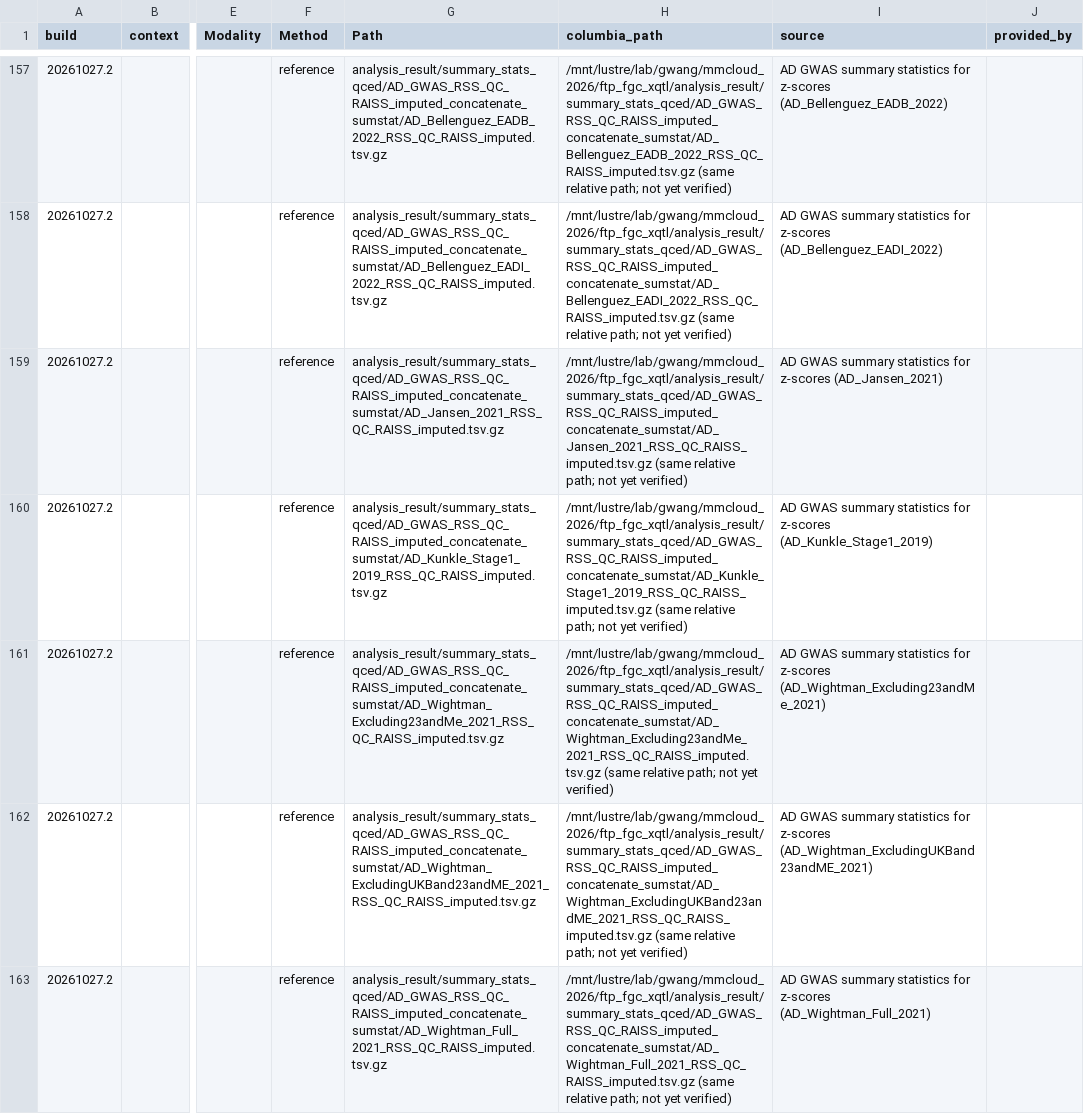
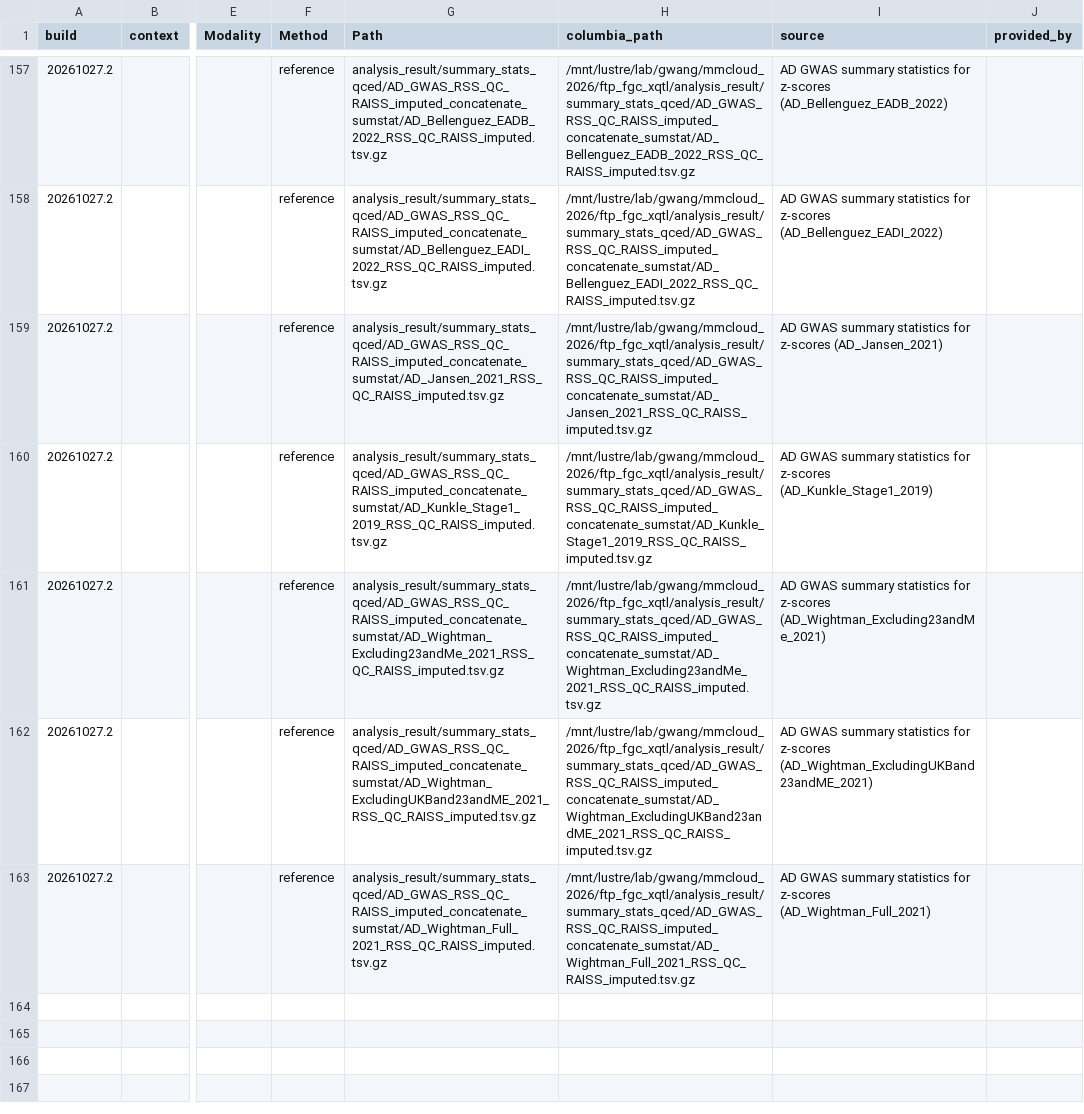
Before and after one commit to StatFunGen/xQTL-AD-loci-explorer, a CSV file: data/build_inputs/20261027.2.inputs.csv, drawn as a sheet; only a part is shown, gaps mark what is left out; the diff covers the shown part only; the diff names each change by its address in the sheet, - before the commit and + after, or states it on an @@ line.

Commit message:
Keep only paths in the Columbia column of the 20261027.2 input list; link script ignores trailing notes

```diff
--- a/data/build_inputs/20261027.2.inputs.csv
+++ b/data/build_inputs/20261027.2.inputs.csv
-H157 (columbia_path): /mnt/lustre/lab/gwang/mmcloud_2026/ftp_fgc_xqtl/analysis_result/summary_stats_qced/AD_GWAS_RSS_QC_RAISS_imputed_concatenate_sumstat/AD_Bellenguez_EADB_2022_RSS_QC_RAISS_imputed.tsv.gz (same relative path; not yet verified)
+H157 (columbia_path): /mnt/lustre/lab/gwang/mmcloud_2026/ftp_fgc_xqtl/analysis_result/summary_stats_qced/AD_GWAS_RSS_QC_RAISS_imputed_concatenate_sumstat/AD_Bellenguez_EADB_2022_RSS_QC_RAISS_imputed.tsv.gz
-H158 (columbia_path): /mnt/lustre/lab/gwang/mmcloud_2026/ftp_fgc_xqtl/analysis_result/summary_stats_qced/AD_GWAS_RSS_QC_RAISS_imputed_concatenate_sumstat/AD_Bellenguez_EADI_2022_RSS_QC_RAISS_imputed.tsv.gz (same relative path; not yet verified)
+H158 (columbia_path): /mnt/lustre/lab/gwang/mmcloud_2026/ftp_fgc_xqtl/analysis_result/summary_stats_qced/AD_GWAS_RSS_QC_RAISS_imputed_concatenate_sumstat/AD_Bellenguez_EADI_2022_RSS_QC_RAISS_imputed.tsv.gz
-H159 (columbia_path): /mnt/lustre/lab/gwang/mmcloud_2026/ftp_fgc_xqtl/analysis_result/summary_stats_qced/AD_GWAS_RSS_QC_RAISS_imputed_concatenate_sumstat/AD_Jansen_2021_RSS_QC_RAISS_imputed.tsv.gz (same relative path; not yet verified)
+H159 (columbia_path): /mnt/lustre/lab/gwang/mmcloud_2026/ftp_fgc_xqtl/analysis_result/summary_stats_qced/AD_GWAS_RSS_QC_RAISS_imputed_concatenate_sumstat/AD_Jansen_2021_RSS_QC_RAISS_imputed.tsv.gz
-H160 (columbia_path): /mnt/lustre/lab/gwang/mmcloud_2026/ftp_fgc_xqtl/analysis_result/summary_stats_qced/AD_GWAS_RSS_QC_RAISS_imputed_concatenate_sumstat/AD_Kunkle_Stage1_2019_RSS_QC_RAISS_imputed.tsv.gz (same relative path; not yet verified)
+H160 (columbia_path): /mnt/lustre/lab/gwang/mmcloud_2026/ftp_fgc_xqtl/analysis_result/summary_stats_qced/AD_GWAS_RSS_QC_RAISS_imputed_concatenate_sumstat/AD_Kunkle_Stage1_2019_RSS_QC_RAISS_imputed.tsv.gz
-H161 (columbia_path): /mnt/lustre/lab/gwang/mmcloud_2026/ftp_fgc_xqtl/analysis_result/summary_stats_qced/AD_GWAS_RSS_QC_RAISS_imputed_concatenate_sumstat/AD_Wightman_Excluding23andMe_2021_RSS_QC_RAISS_imputed.tsv.gz (same relative path; not yet verified)
+H161 (columbia_path): /mnt/lustre/lab/gwang/mmcloud_2026/ftp_fgc_xqtl/analysis_result/summary_stats_qced/AD_GWAS_RSS_QC_RAISS_imputed_concatenate_sumstat/AD_Wightman_Excluding23andMe_2021_RSS_QC_RAISS_imputed.tsv.gz
-H162 (columbia_path): /mnt/lustre/lab/gwang/mmcloud_2026/ftp_fgc_xqtl/analysis_result/summary_stats_qced/AD_GWAS_RSS_QC_RAISS_imputed_concatenate_sumstat/AD_Wightman_ExcludingUKBand23andME_2021_RSS_QC_RAISS_imputed.tsv.gz (same relative path; not yet verified)
+H162 (columbia_path): /mnt/lustre/lab/gwang/mmcloud_2026/ftp_fgc_xqtl/analysis_result/summary_stats_qced/AD_GWAS_RSS_QC_RAISS_imputed_concatenate_sumstat/AD_Wightman_ExcludingUKBand23andME_2021_RSS_QC_RAISS_imputed.tsv.gz
-H163 (columbia_path): /mnt/lustre/lab/gwang/mmcloud_2026/ftp_fgc_xqtl/analysis_result/summary_stats_qced/AD_GWAS_RSS_QC_RAISS_imputed_concatenate_sumstat/AD_Wightman_Full_2021_RSS_QC_RAISS_imputed.tsv.gz (same relative path; not yet verified)
+H163 (columbia_path): /mnt/lustre/lab/gwang/mmcloud_2026/ftp_fgc_xqtl/analysis_result/summary_stats_qced/AD_GWAS_RSS_QC_RAISS_imputed_concatenate_sumstat/AD_Wightman_Full_2021_RSS_QC_RAISS_imputed.tsv.gz
```
Also changed, not shown: 27 edited cells elsewhere in this file, 1 other file.
